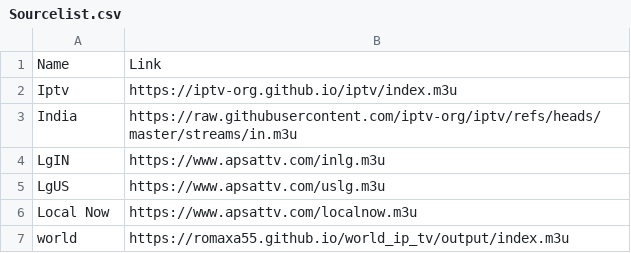
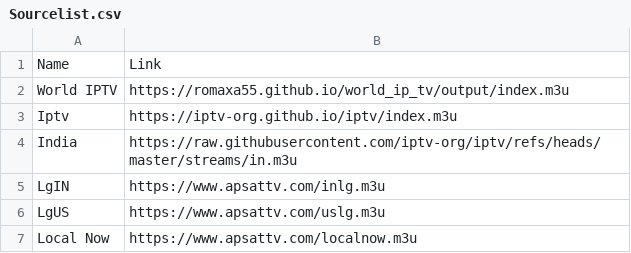
Before and after one commit to jwwai/ltv, a CSV file: Sourcelist.csv, drawn as a sheet.

```diff
--- a/Sourcelist.csv
+++ b/Sourcelist.csv
@@ -1,2 +1,3 @@
 Name,Link
+World IPTV,https://romaxa55.github.io/world_ip_tv/output/index.m3u
 Iptv,https://iptv-org.github.io/iptv/index.m3u
@@ -6,2 +7 @@ LgUS,https://www.apsattv.com/uslg.m3u
 Local Now,https://www.apsattv.com/localnow.m3u
-world ,https://romaxa55.github.io/world_ip_tv/output/index.m3u
```
Also changed, not shown: 1 other file.
